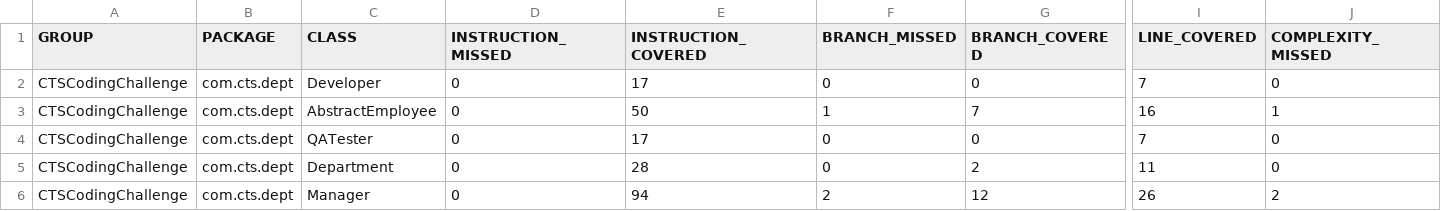
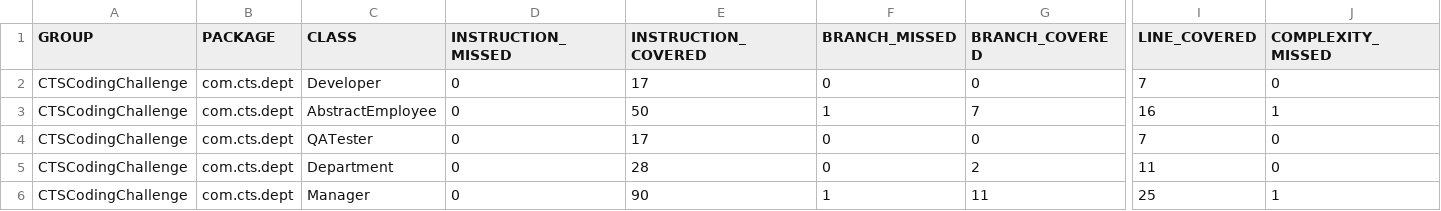
Before and after one commit to david-acuitydigital/CTSCodingChallenge, a CSV file: docs/jacoco/jacoco.csv, drawn as a sheet; only a part is shown, gaps mark what is left out; the diff names each change by its address in the sheet, - before the commit and + after, or states it on an @@ line.

Commit message:
A few more tests to get branch coverage to 91%

```diff
--- a/docs/jacoco/jacoco.csv
+++ b/docs/jacoco/jacoco.csv
-E6 (INSTRUCTION_COVERED): 94
+E6 (INSTRUCTION_COVERED): 90
-F6 (BRANCH_MISSED): 2
+F6 (BRANCH_MISSED): 1
-G6 (BRANCH_COVERED): 12
+G6 (BRANCH_COVERED): 11
-I6 (LINE_COVERED): 26
+I6 (LINE_COVERED): 25
-J6 (COMPLEXITY_MISSED): 2
+J6 (COMPLEXITY_MISSED): 1
```
Also changed, not shown: 11 other files.
